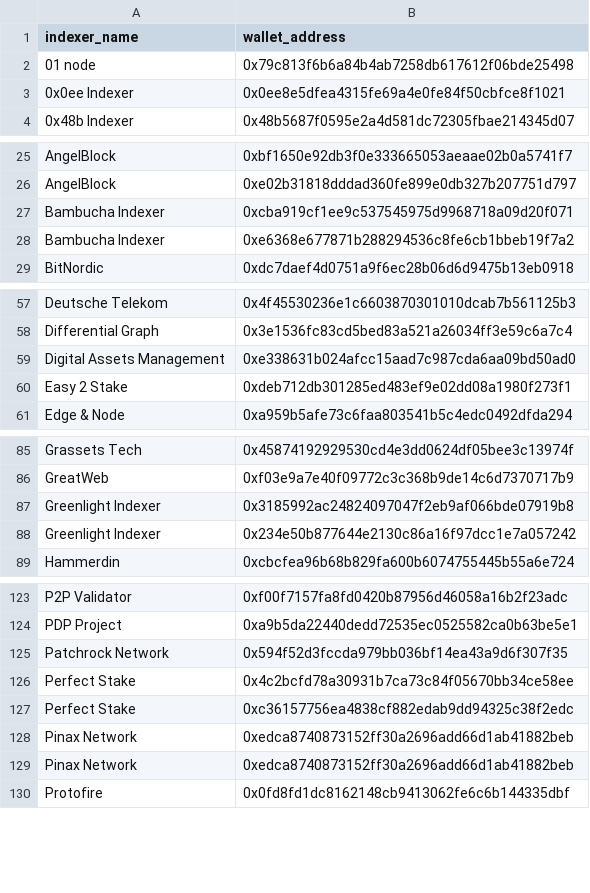
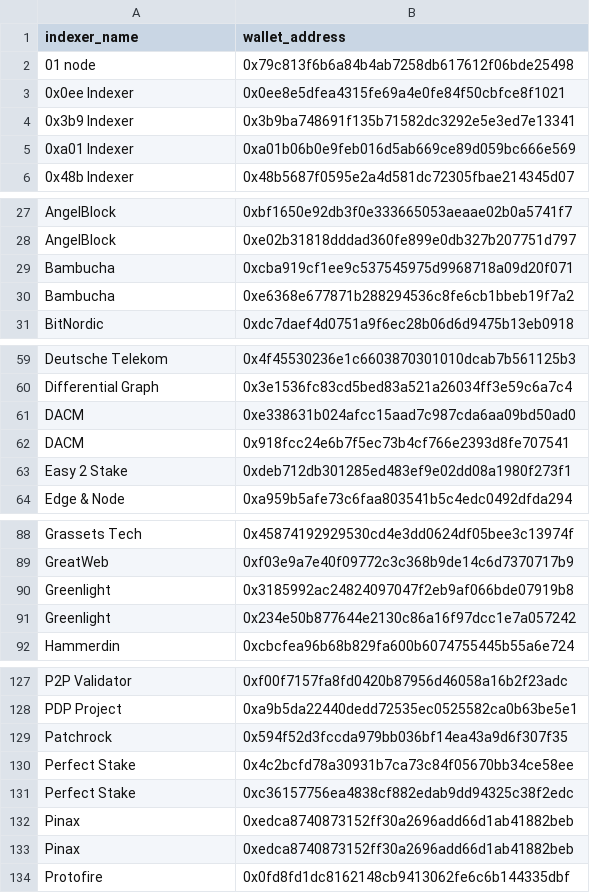
Before and after one commit to brandonleekramer/braindexer, a CSV file: data/indexers.csv, drawn as a sheet; only a part is shown, gaps mark what is left out; the diff covers the shown part only.

```diff
--- a/data/indexers.csv
+++ b/data/indexers.csv
@@ -3,2 +3,4 @@ indexer_name,wallet_address
 0x0ee Indexer,0x0ee8e5dfea4315fe69a4e0fe84f50cbfce8f1021
+0x3b9 Indexer,0x3b9ba748691f135b71582dc3292e5e3ed7e13341
+0xa01 Indexer,0xa01b06b0e9feb016d5ab669ce89d059bc666e569
 0x48b Indexer,0x48b5687f0595e2a4d581dc72305fbae214345d07
@@ -26,4 +28,4 @@ AngelBlock,0xbf1650e92db3f0e333665053aeaae02b0a5741f7
 AngelBlock,0xe02b31818dddad360fe899e0db327b207751d797
-Bambucha Indexer,0xcba919cf1ee9c537545975d9968718a09d20f071
-Bambucha Indexer,0xe6368e677871b288294536c8fe6cb1bbeb19f7a2
+Bambucha,0xcba919cf1ee9c537545975d9968718a09d20f071
+Bambucha,0xe6368e677871b288294536c8fe6cb1bbeb19f7a2
 BitNordic,0xdc7daef4d0751a9f6ec28b06d6d9475b13eb0918
@@ -58,3 +60,4 @@ Deutsche Telekom,0x4f45530236e1c6603870301010dcab7b561125b3
 Differential Graph,0x3e1536fc83cd5bed83a521a26034ff3e59c6a7c4
-Digital Assets Management,0xe338631b024afcc15aad7c987cda6aa09bd50ad0
+DACM,0xe338631b024afcc15aad7c987cda6aa09bd50ad0
+DACM,0x918fcc24e6b7f5ec73b4cf766e2393d8fe707541
 Easy 2 Stake,0xdeb712db301285ed483ef9e02dd08a1980f273f1
@@ -86,4 +89,4 @@ Grassets Tech,0x45874192929530cd4e3dd0624df05bee3c13974f
 GreatWeb,0xf03e9a7e40f09772c3c368b9de14c6d7370717b9
-Greenlight Indexer,0x3185992ac24824097047f2eb9af066bde07919b8
-Greenlight Indexer,0x234e50b877644e2130c86a16f97dcc1e7a057242
+Greenlight,0x3185992ac24824097047f2eb9af066bde07919b8
+Greenlight,0x234e50b877644e2130c86a16f97dcc1e7a057242
 Hammerdin,0xcbcfea96b68b829fa600b6074755445b55a6e724
@@ -124,7 +128,7 @@ P2P Validator,0xf00f7157fa8fd0420b87956d46058a16b2f23adc
 PDP Project,0xa9b5da22440dedd72535ec0525582ca0b63be5e1
-Patchrock Network,0x594f52d3fccda979bb036bf14ea43a9d6f307f35
+Patchrock,0x594f52d3fccda979bb036bf14ea43a9d6f307f35
 Perfect Stake,0x4c2bcfd78a30931b7ca73c84f05670bb34ce58ee
 Perfect Stake,0xc36157756ea4838cf882edab9dd94325c38f2edc
-Pinax Network,0xedca8740873152ff30a2696add66d1ab41882beb
-Pinax Network,0xedca8740873152ff30a2696add66d1ab41882beb
+Pinax,0xedca8740873152ff30a2696add66d1ab41882beb
+Pinax,0xedca8740873152ff30a2696add66d1ab41882beb
 Protofire,0x0fd8fd1dc8162148cb9413062fe6c6b144335dbf
```
Also changed, not shown: 1 added row and 2 edited cells elsewhere in this file, 18 other files.
